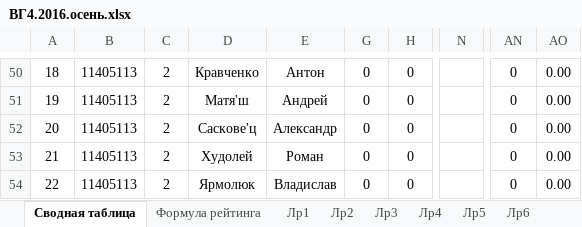
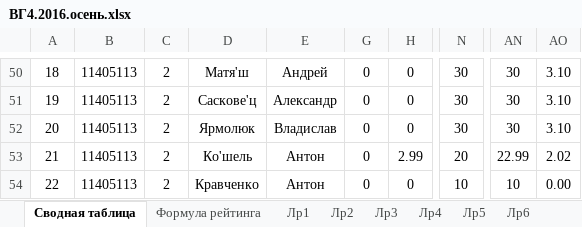
Before and after one commit to b490/hg, an Excel workbook: ВГ4.2016.осень.xlsx, sheet Сводная таблица, drawn as a sheet; only a part is shown, gaps mark what is left out; values as stored, in another font and other column widths than the file's, no borders; the diff covers the shown part only; the diff names each change by its address in the sheet, - before the commit and + after, or states it on an @@ line.

```diff
--- a/ВГ4.2016.осень.xlsx (sheet Сводная таблица)
+++ b/ВГ4.2016.осень.xlsx (sheet Сводная таблица)
-D50: Кравченко
+D50: Матя'ш
-E50: Антон
+E50: Андрей
-N50:N52: (empty)
+N50:N52: 30
-AN50:AN52: 0
+AN50:AN52: 30
-AO50:AO52: 0.00
+AO50:AO52: 3.10
-D51: Матя'ш
+D51: Саскове'ц
-E51: Андрей
+E51: Александр
-D52: Саскове'ц
+D52: Ярмолюк
-E52: Александр
+E52: Владислав
-D53: Худолей
+D53: Ко'шель
-E53: Роман
+E53: Антон
-H53: 0
+H53: 2.99
-N53: (empty)
+N53: 20
-AN53: 0
+AN53: 22.99
-AO53: 0.00
+AO53: 2.02
-D54: Ярмолюк
+D54: Кравченко
-E54: Владислав
+E54: Антон
-N54: (empty)
+N54: 10
-AN54: 0
+AN54: 10
```
Also changed, not shown: 2 added rows, 2 removed rows, 55 edited cells and cell formats elsewhere in this sheet, sheet Лр2, sheet Лр1, formulas that keep their value.
